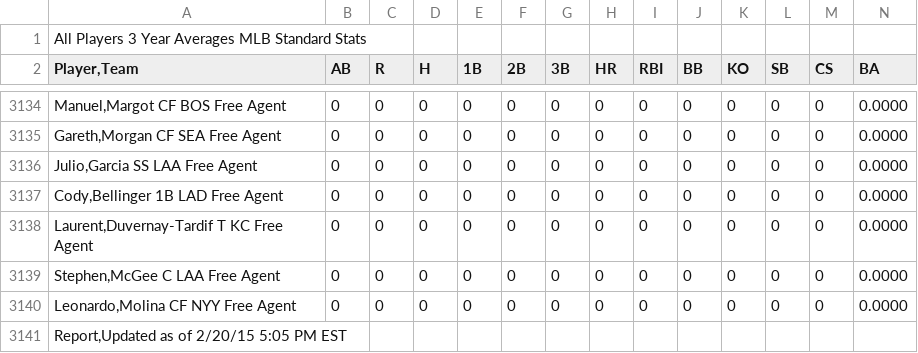
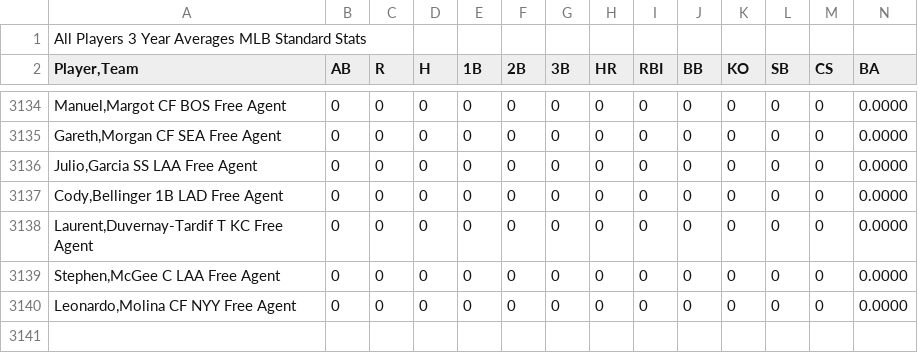
Before and after one commit to perm735/AUPlayerRater, a CSV file: AU/data/2015/2015_Batters_3yearAvg.csv, drawn as a sheet; only a part is shown, gaps mark what is left out; rows hold the shown columns only; the diff names each change by its address in the sheet, - before the commit and + after, or states it on an @@ line.

```diff
--- a/AU/data/2015/2015_Batters_3yearAvg.csv
+++ b/AU/data/2015/2015_Batters_3yearAvg.csv
-row 3141: Report,Updated as of 2/20/15 5:05 PM EST
```
Also changed, not shown: AU/data/2015/2015_BatterProjections.csv, AU/data/2015/2015_PitcherProjections.csv, 10 other files.
